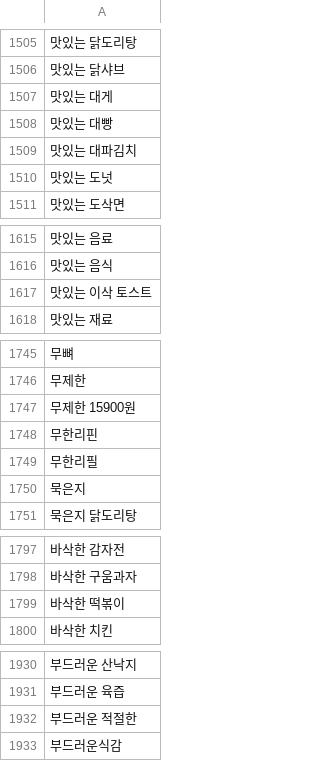
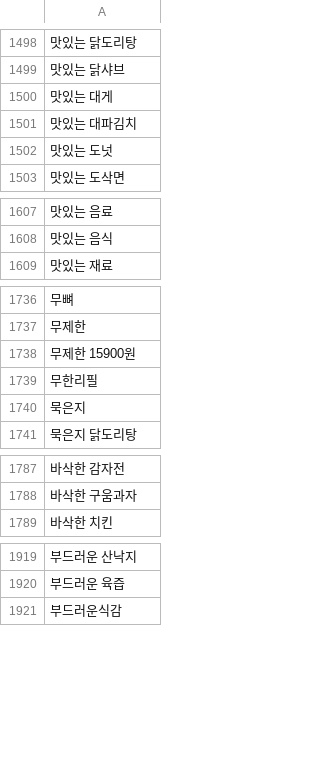
Before and after one commit to TEAM-SMooD/Keyword_Extraction, a CSV file: 1분기 키워드/신촌키워드.csv, drawn as a sheet; only a part is shown, gaps mark what is left out; removed rows and columns are numbered as before the commit, all else as after; the diff covers the shown part only; the diff names each change by its address in the sheet, - before the commit and + after, or states it on an @@ line.

```diff
--- a/1분기 키워드/신촌키워드.csv
+++ b/1분기 키워드/신촌키워드.csv
-row 1508: 맛있는 대빵
-row 1617: 맛있는 이삭 토스트
-row 1748: 무한리핀
-row 1799: 바삭한 떡볶이
-row 1932: 부드러운 적절한
```
Also changed, not shown: 1 added row and 31 removed rows elsewhere in this file, 1분기 키워드/1분기_키워드_카운트.csv, 1분기 키워드/신촌1분기.csv, 5 other files.
